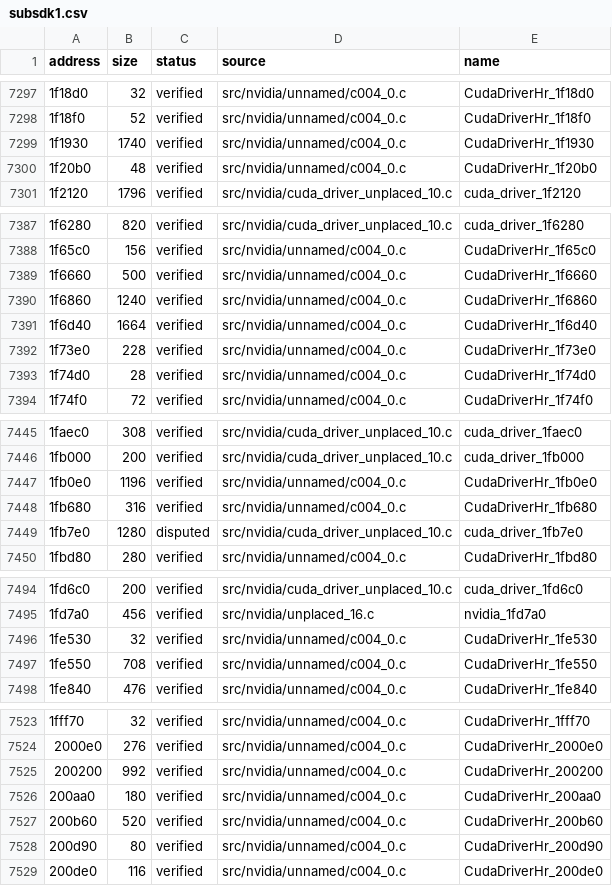
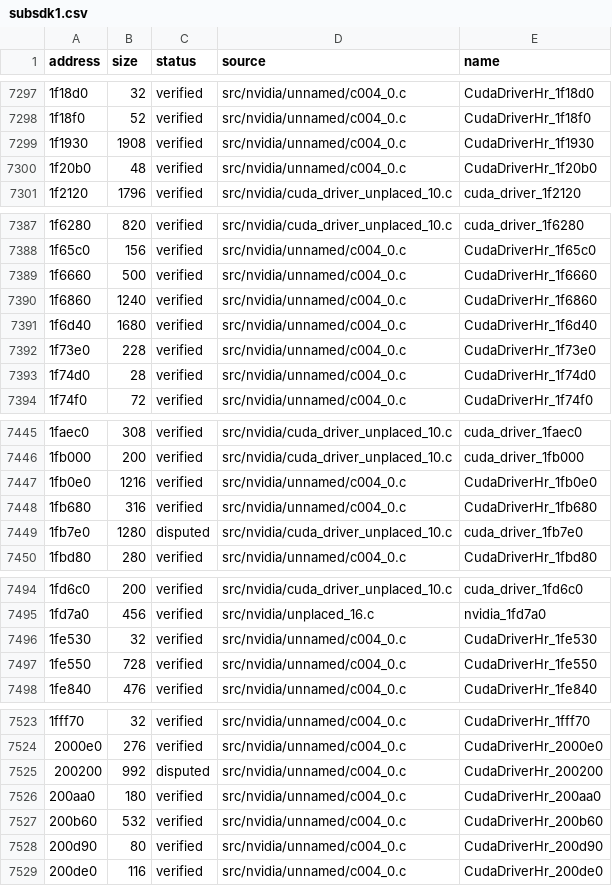
Before and after one commit to Tokaroy/fefw, a CSV file: data/ledger/subsdk1.csv, drawn as a sheet; only a part is shown, gaps mark what is left out; the diff covers the shown part only; the diff names each change by its address in the sheet, - before the commit and + after, or states it on an @@ line.

```diff
--- a/data/ledger/subsdk1.csv
+++ b/data/ledger/subsdk1.csv
-B7299 (size): 1740
+B7299 (size): 1908
-B7391 (size): 1664
+B7391 (size): 1680
-B7447 (size): 1196
+B7447 (size): 1216
-B7497 (size): 708
+B7497 (size): 728
-C7525 (status): verified
+C7525 (status): disputed
-B7527 (size): 520
+B7527 (size): 532
```
Also changed, not shown: 11 edited cells elsewhere in this file, 59 other files.
